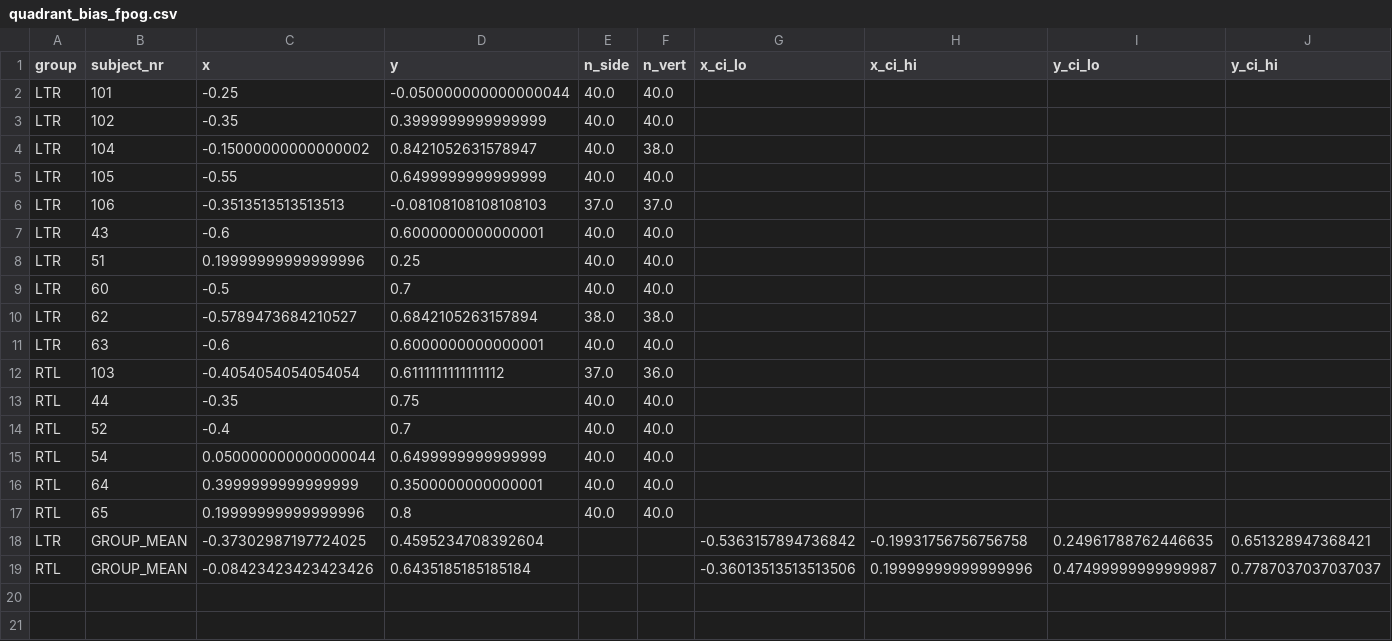
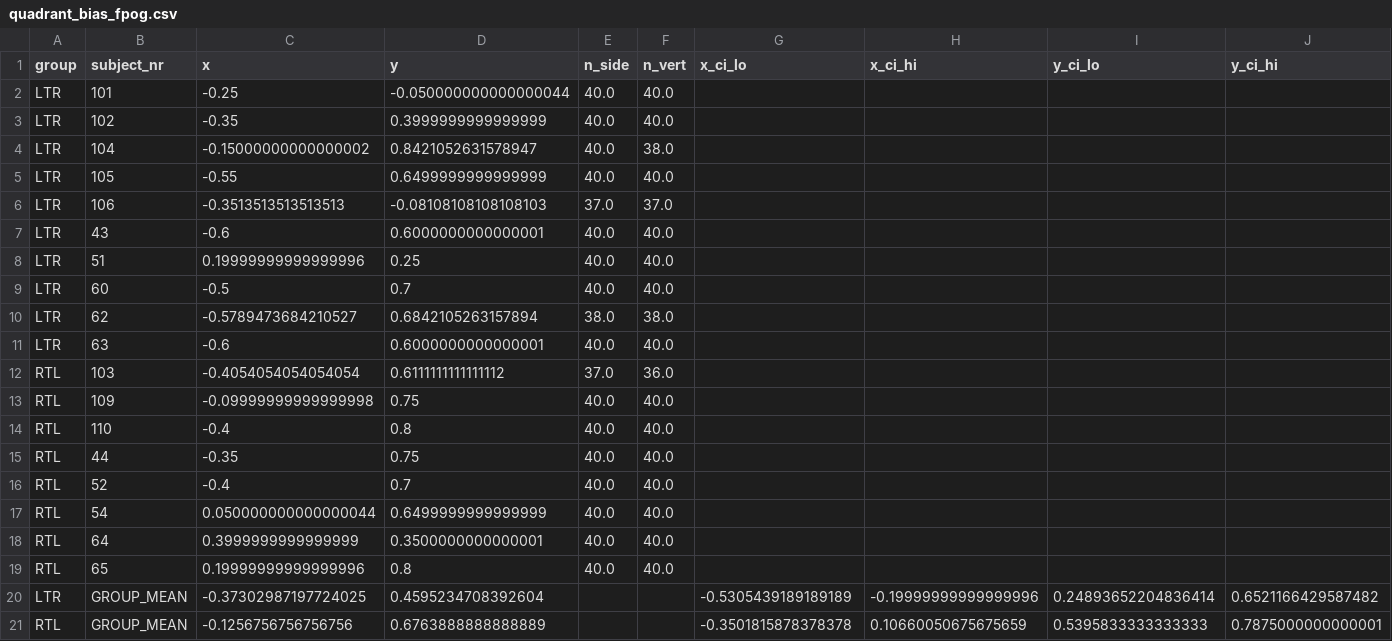
Before and after one commit to jnagasawa/ET-report, a CSV file: scripts/results/quadrant_bias_fpog.csv, drawn as a sheet.

Commit message:
- added 2 RTL participants - added discussion - minor changes on results

```diff
--- a/scripts/results/quadrant_bias_fpog.csv
+++ b/scripts/results/quadrant_bias_fpog.csv
@@ -12,2 +12,4 @@ LTR,63,-0.6,0.6000000000000001,40.0,40.0,,,,
 RTL,103,-0.4054054054054054,0.6111111111111112,37.0,36.0,,,,
+RTL,109,-0.09999999999999998,0.75,40.0,40.0,,,,
+RTL,110,-0.4,0.8,40.0,40.0,,,,
 RTL,44,-0.35,0.75,40.0,40.0,,,,
@@ -17,3 +19,3 @@ RTL,64,0.3999999999999999,0.3500000000000001,40.0,40.0,,,,
 RTL,65,0.19999999999999996,0.8,40.0,40.0,,,,
-LTR,GROUP_MEAN,-0.37302987197724025,0.4595234708392604,,,-0.5363157894736842,-0.19931756756756758,0.24961788762446635,0.651328947368421
-RTL,GROUP_MEAN,-0.08423423423423426,0.6435185185185184,,,-0.36013513513513506,0.19999999999999996,0.47499999999999987,0.7787037037037037
+LTR,GROUP_MEAN,-0.37302987197724025,0.4595234708392604,,,-0.5305439189189189,-0.19999999999999996,0.24893652204836414,0.6521166429587482
+RTL,GROUP_MEAN,-0.1256756756756756,0.6763888888888889,,,-0.3501815878378378,0.10660050675675659,0.5395833333333333,0.7875000000000001
```
Also changed, not shown: scripts/results/clock_face_bias_fpog.csv, scripts/results/group_orientation_bias_bpog.csv, 25 other files.
